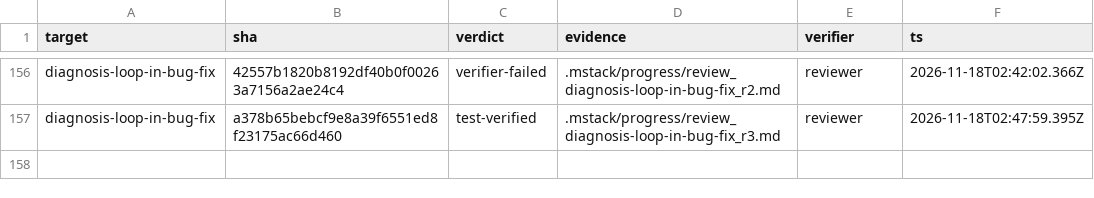
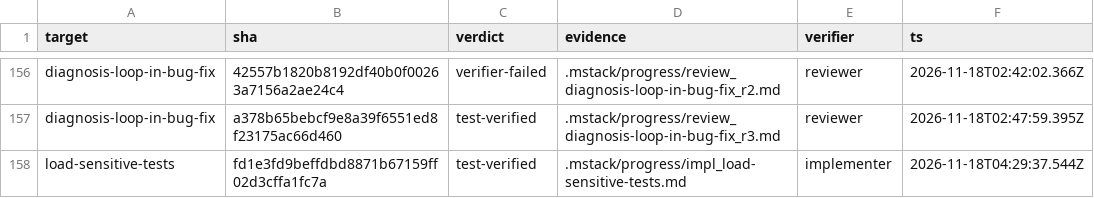
Before and after one commit to romerma/mstack, a TSV file: .mstack/ledger.tsv, drawn as a sheet; only a part is shown, gaps mark what is left out.

```diff
--- a/.mstack/ledger.tsv
+++ b/.mstack/ledger.tsv
@@ -157 +157,2 @@ diagnosis-loop-in-bug-fix	42557b1820b8192df40b0f00263a7156a2ae24c4	verifier-fail
 diagnosis-loop-in-bug-fix	a378b65bebcf9e8a39f6551ed8f23175ac66d460	test-verified	.mstack/progress/review_diagnosis-loop-in-bug-fix_r3.md	reviewer	2026-11-18T02:47:59.395Z
+load-sensitive-tests	fd1e3fd9beffdbd8871b67159ff02d3cffa1fc7a	test-verified	.mstack/progress/impl_load-sensitive-tests.md	implementer	2026-11-18T04:29:37.544Z
```
Also changed, not shown: 2 other files.
